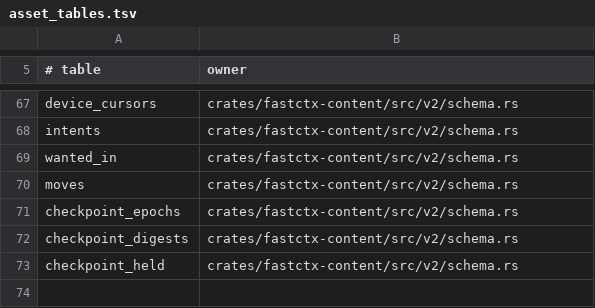
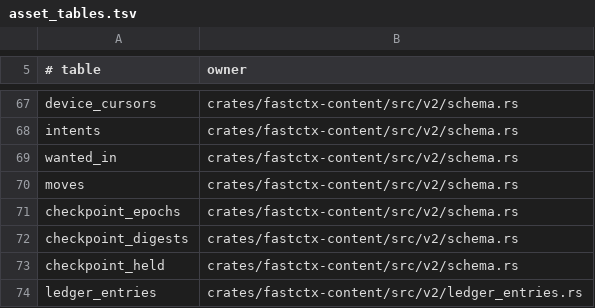
Before and after one commit to yc-duan/fastctx, a TSV file: crates/fastctx-sync/src/registry/asset_tables.tsv, drawn as a sheet; only a part is shown, gaps mark what is left out; the diff names each change by its address in the sheet, - before the commit and + after, or states it on an @@ line.

Commit message:
hub: a project's ledger is kept in the hub's own library, each entry as its author signed it; the files of a hub of before are taken in as it opens, checked entry for entry, and kept aside (§28.58)

```diff
--- a/crates/fastctx-sync/src/registry/asset_tables.tsv
+++ b/crates/fastctx-sync/src/registry/asset_tables.tsv
+row 74: ledger_entries | crates/fastctx-content/src/v2/ledger_entries.rs
```
Also changed, not shown: 10 other files.
